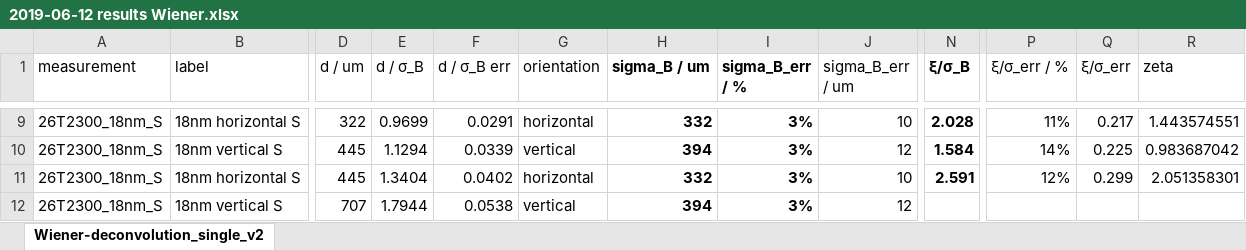
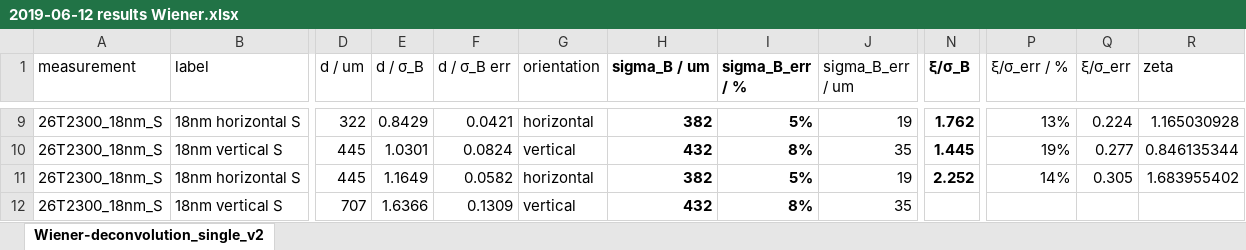
Before and after one commit to FL24-Team-2018/DP-Experiment, an Excel workbook: analysis/2019-06-12 results Wiener.xlsx, sheet Wiener-deconvolution_single_v2, drawn as a sheet; only a part is shown, gaps mark what is left out; values as stored, in another font and other column widths than the file's, no borders; the diff covers the shown part only; the diff names each change by its address in the sheet, - before the commit and + after, or states it on an @@ line.

```diff
--- a/analysis/2019-06-12 results Wiener.xlsx (sheet Wiener-deconvolution_single_v2)
+++ b/analysis/2019-06-12 results Wiener.xlsx (sheet Wiener-deconvolution_single_v2)
-E9 (d / σ_B): 0.9699
+E9 (d / σ_B): 0.8429
-F9 (d / σ_B err): 0.0291
+F9 (d / σ_B err): 0.0421
-H9 (sigma_B / um): 332
+H9 (sigma_B / um): 382
-I9 (sigma_B_err / %): 3%
+I9 (sigma_B_err / %): 5%
-J9 (sigma_B_err / um): 10
+J9 (sigma_B_err / um): 19
-N9 (ξ/σ_B): 2.028
+N9 (ξ/σ_B): 1.762
-P9 (ξ/σ_err / %): 11%
+P9 (ξ/σ_err / %): 13%
-Q9 (ξ/σ_err): 0.217
+Q9 (ξ/σ_err): 0.224
-R9 (zeta): 1.443574551
+R9 (zeta): 1.165030928
-E10 (d / σ_B): 1.1294
+E10 (d / σ_B): 1.0301
-F10 (d / σ_B err): 0.0339
+F10 (d / σ_B err): 0.0824
-H10 (sigma_B / um): 394
+H10 (sigma_B / um): 432
-I10 (sigma_B_err / %): 3%
+I10 (sigma_B_err / %): 8%
-J10 (sigma_B_err / um): 12
+J10 (sigma_B_err / um): 35
-N10 (ξ/σ_B): 1.584
+N10 (ξ/σ_B): 1.445
-P10 (ξ/σ_err / %): 14%
+P10 (ξ/σ_err / %): 19%
-Q10 (ξ/σ_err): 0.225
+Q10 (ξ/σ_err): 0.277
-R10 (zeta): 0.983687042
+R10 (zeta): 0.846135344
-E11 (d / σ_B): 1.3404
+E11 (d / σ_B): 1.1649
-F11 (d / σ_B err): 0.0402
+F11 (d / σ_B err): 0.0582
-H11 (sigma_B / um): 332
+H11 (sigma_B / um): 382
-I11 (sigma_B_err / %): 3%
+I11 (sigma_B_err / %): 5%
-J11 (sigma_B_err / um): 10
+J11 (sigma_B_err / um): 19
-N11 (ξ/σ_B): 2.591
+N11 (ξ/σ_B): 2.252
-P11 (ξ/σ_err / %): 12%
+P11 (ξ/σ_err / %): 14%
-Q11 (ξ/σ_err): 0.299
+Q11 (ξ/σ_err): 0.305
-R11 (zeta): 2.051358301
+R11 (zeta): 1.683955402
-E12 (d / σ_B): 1.7944
+E12 (d / σ_B): 1.6366
-F12 (d / σ_B err): 0.0538
+F12 (d / σ_B err): 0.1309
-H12 (sigma_B / um): 394
+H12 (sigma_B / um): 432
-I12 (sigma_B_err / %): 3%
+I12 (sigma_B_err / %): 8%
-J12 (sigma_B_err / um): 12
+J12 (sigma_B_err / um): 35
```
Also changed, not shown: 32 edited cells elsewhere in this sheet, 1 other file.
